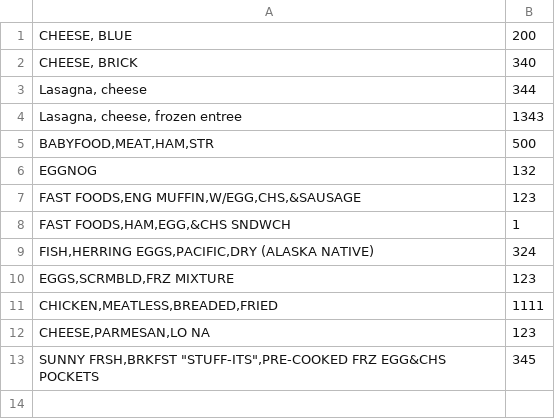
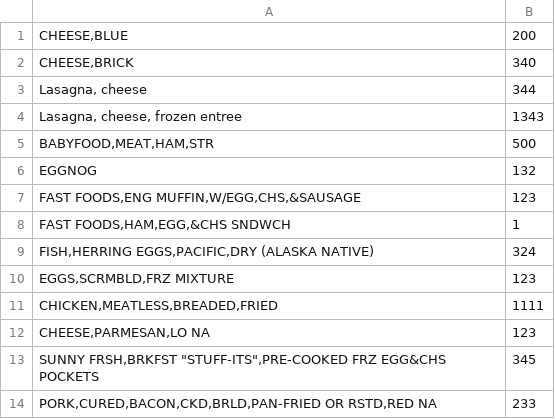
Before and after one commit to nikolaikanev/padawan-calories-calculator, a CSV file: meals.csv, drawn as a sheet.

```diff
--- a/meals.csv
+++ b/meals.csv
@@ -1,3 +1,3 @@
-"CHEESE, BLUE", 200
-"CHEESE, BRICK", 340
+"CHEESE,BLUE", 200
+"CHEESE,BRICK", 340
 "Lasagna, cheese",344
@@ -13 +13,2 @@
 "SUNNY FRSH,BRKFST ""STUFF-ITS"",PRE-COOKED FRZ EGG&CHS POCKETS",345
+"PORK,CURED,BACON,CKD,BRLD,PAN-FRIED OR RSTD,RED NA",233
```
Also changed, not shown: 4 other files.
